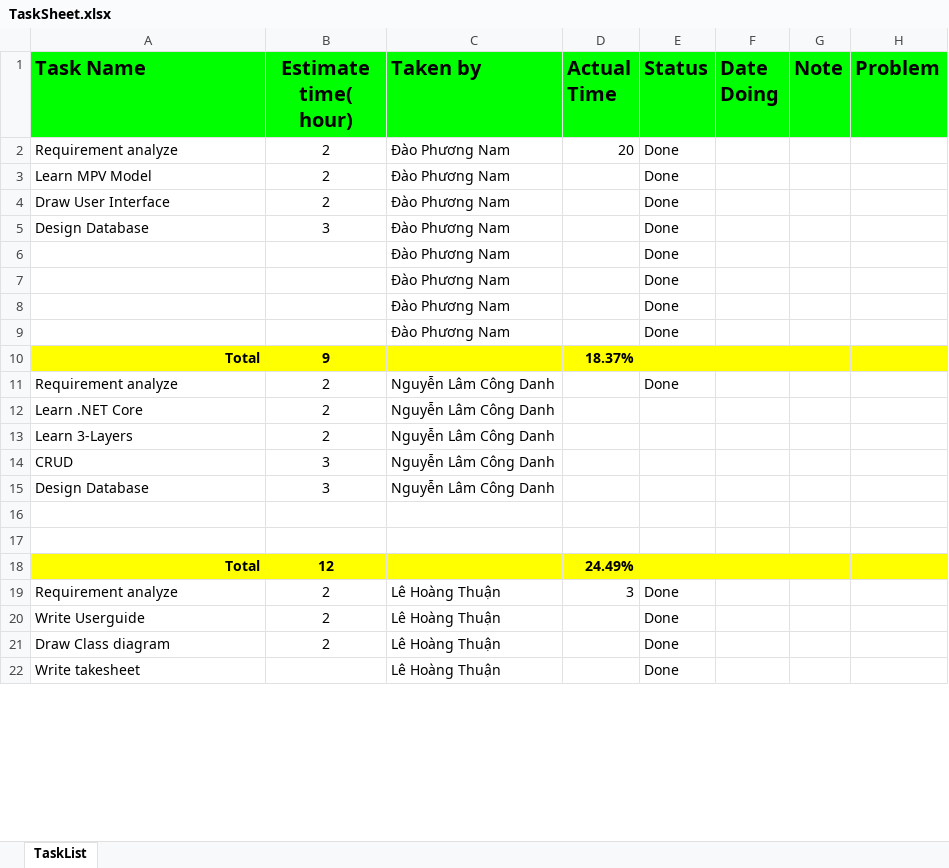
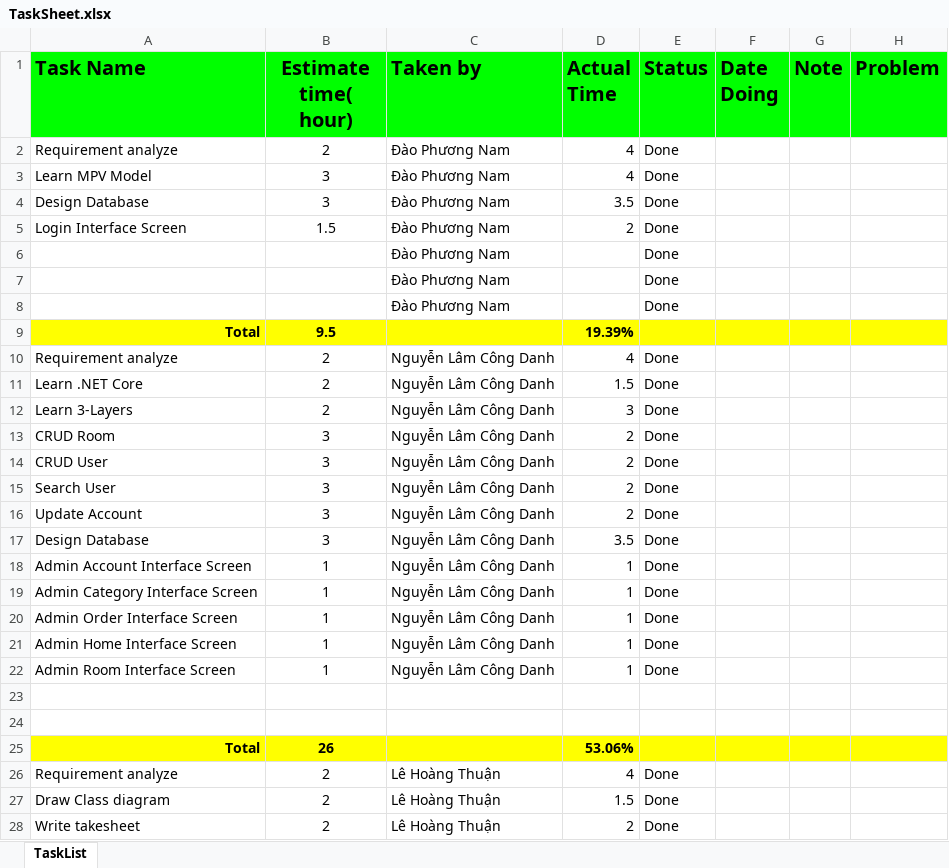
Before and after one commit to passion-Infinity/PRN292_Assignment, an Excel workbook: Document/TaskSheet.xlsx, sheet TaskList, drawn as a sheet; only a part is shown; values as stored, in another font and other column widths than the file's, no borders; removed rows and columns are numbered as before the commit, all else as after; the diff covers the shown part only; the diff names each change by its address in the sheet, - before the commit and + after, or states it on an @@ line.

```diff
--- a/Document/TaskSheet.xlsx (sheet TaskList)
+++ b/Document/TaskSheet.xlsx (sheet TaskList)
-D2 (Actual Time): 20
+D2 (Actual Time): 4
-B3 (Estimate time( hour)): 2
+B3 (Estimate time( hour)): 3
-D3 (Actual Time): (empty)
+D3 (Actual Time): 4
-row 4: Draw User Interface | 2 | Đào Phương Nam |  | Done
-D4 (Actual Time): (empty)
+D4 (Actual Time): 3.5
+row 5: Login Interface Screen | 1.5 | Đào Phương Nam | 2 | Done
-row 9:  |  | Đào Phương Nam |  | Done
-B9 (Estimate time( hour)): 9
+B9 (Estimate time( hour)): 9.5
-D9 (Actual Time): 18.37%
+D9 (Actual Time): 19.39%
-D10 (Actual Time): (empty)
+D10 (Actual Time): 4
-D11 (Actual Time): (empty)
+D11 (Actual Time): 1.5
-E11:E12 (Status): (empty)
+E11:E12 (Status): Done
-D12 (Actual Time): (empty)
+D12 (Actual Time): 3
-row 14: CRUD | 3 | Nguyễn Lâm Công Danh
+row 13: CRUD Room | 3 | Nguyễn Lâm Công Danh | 2 | Done
+row 14: CRUD User | 3 | Nguyễn Lâm Công Danh | 2 | Done
+row 15: Search User | 3 | Nguyễn Lâm Công Danh | 2 | Done
+row 16: Update Account | 3 | Nguyễn Lâm Công Danh | 2 | Done
-D17 (Actual Time): (empty)
+D17 (Actual Time): 3.5
-E17 (Status): (empty)
+E17 (Status): Done
+row 18: Admin Account Interface Screen | 1 | Nguyễn Lâm Công Danh | 1 | Done
+row 19: Admin Category Interface Screen | 1 | Nguyễn Lâm Công Danh | 1 | Done
+row 20: Admin Order Interface Screen | 1 | Nguyễn Lâm Công Danh | 1 | Done
+row 21: Admin Home Interface Screen | 1 | Nguyễn Lâm Công Danh | 1 | Done
+row 22: Admin Room Interface Screen | 1 | Nguyễn Lâm Công Danh | 1 | Done
-B25 (Estimate time( hour)): 12
+B25 (Estimate time( hour)): 26
-D25 (Actual Time): 24.49%
+D25 (Actual Time): 53.06%
-D26 (Actual Time): 3
+D26 (Actual Time): 4
-row 20: Write Userguide | 2 | Lê Hoàng Thuận |  | Done
-D27 (Actual Time): (empty)
+D27 (Actual Time): 1.5
-B28 (Estimate time( hour)): (empty)
+B28 (Estimate time( hour)): 2
-D28 (Actual Time): (empty)
+D28 (Actual Time): 2
```
Also changed, not shown: 6 added rows, 9 removed rows and 14 edited cells elsewhere in this sheet, 2 other files.
